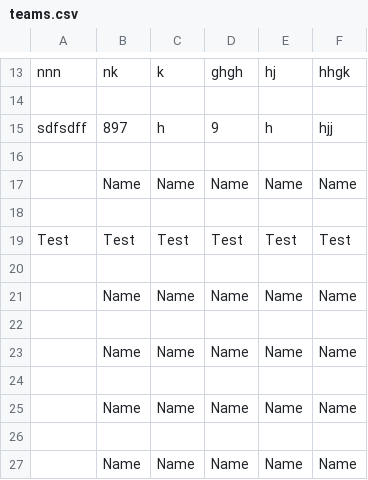
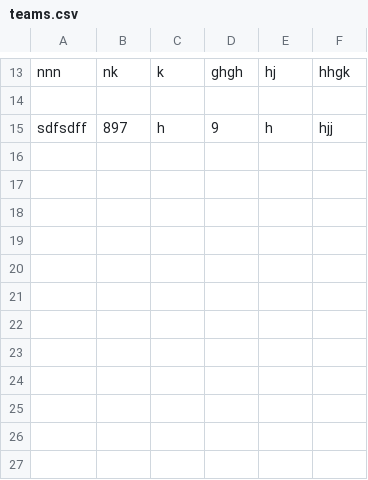
Before and after one commit to lsycamore/esportsGUI, a CSV file: teams.csv, drawn as a sheet; only a part is shown, gaps mark what is left out.

Commit message:
Test

```diff
--- a/teams.csv
+++ b/teams.csv
@@ -15,13 +15 @@ nnn,nk,k,ghgh,hj,hhgk
 sdfsdff,897,h,9,h,hjj
-
-,Name,Name,Name,Name,Name
-
-Test,Test,Test,Test,Test,Test
-
-,Name,Name,Name,Name,Name
-
-,Name,Name,Name,Name,Name
-
-,Name,Name,Name,Name,Name
-
-,Name,Name,Name,Name,Name
```
Also changed, not shown: 1 other file.
